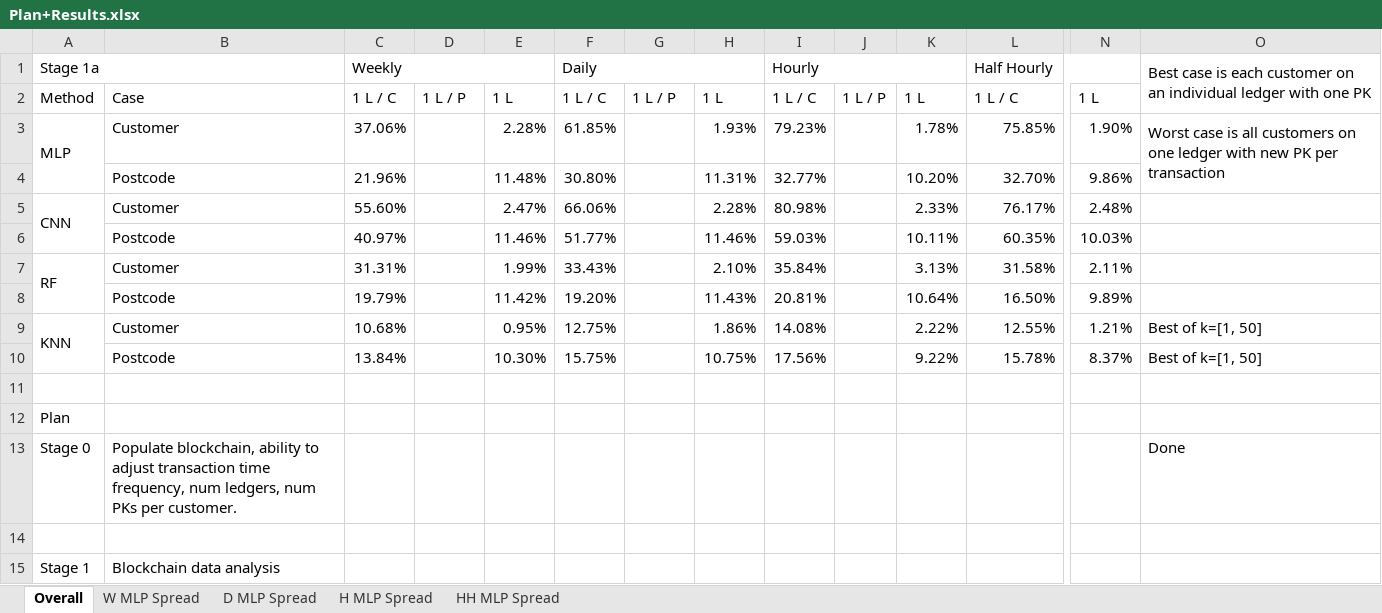
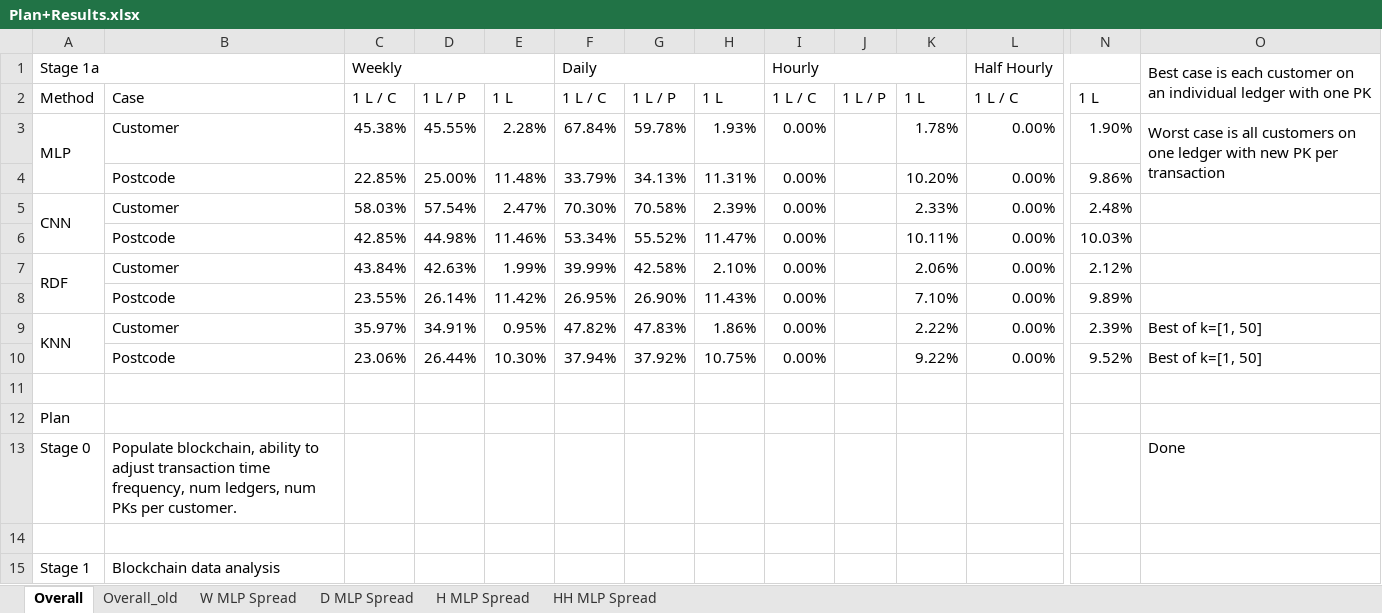
Before and after one commit to Andreww72/SmartGridBlockchainPrivacy, an Excel workbook: Plan+Results.xlsx, sheet Overall, drawn as a sheet; only a part is shown, gaps mark what is left out; values as stored, in another font and other column widths than the file's, no cell formats; removed rows and columns are numbered as before the commit, all else as after; rows hold the shown columns only; the diff names each change by its address in the sheet, - before the commit and + after, or states it on an @@ line.

```diff
--- a/Plan+Results.xlsx (sheet Overall)
+++ b/Plan+Results.xlsx (sheet Overall)
+sheet tab: Overall_old
-C3: 37.06%
+C3: 45.38%
-D3: (empty)
+D3: 45.55%
-F3: 61.85%
+F3: 67.84%
-G3: (empty)
+G3: 59.78%
-I3: 79.23%
+I3: 0.00%
-L3: 75.85%
+L3: 0.00%
-row 4:  | Postcode | 21.96% |  | 11.48% | 30.80% |  | 11.31% | 32.77% |  | 10.20% | 32.70% | 9.86%
+row 4:  | Postcode | 22.85% | 25.00% | 11.48% | 33.79% | 34.13% | 11.31% | 0.00% |  | 10.20% | 0.00% | 9.86%
-C5: 55.60%
+C5: 58.03%
-D5: (empty)
+D5: 57.54%
-F5: 66.06%
+F5: 70.30%
-G5: (empty)
+G5: 70.58%
-H5: 2.28%
+H5: 2.39%
-I5: 80.98%
+I5: 0.00%
-L5: 76.17%
+L5: 0.00%
-row 6:  | Postcode | 40.97% |  | 11.46% | 51.77% |  | 11.46% | 59.03% |  | 10.11% | 60.35% | 10.03%
-row 7: RF | Customer | 31.31% |  | 1.99% | 33.43% |  | 2.10% | 35.84% |  | 3.13% | 31.58% | 2.11%
-row 8:  | Postcode | 19.79% |  | 11.42% | 19.20% |  | 11.43% | 20.81% |  | 10.64% | 16.50% | 9.89%
+row 6:  | Postcode | 42.85% | 44.98% | 11.46% | 53.34% | 55.52% | 11.47% | 0.00% |  | 10.11% | 0.00% | 10.03%
+row 7: RDF | Customer | 43.84% | 42.63% | 1.99% | 39.99% | 42.58% | 2.10% | 0.00% |  | 2.06% | 0.00% | 2.12%
+row 8:  | Postcode | 23.55% | 26.14% | 11.42% | 26.95% | 26.90% | 11.43% | 0.00% |  | 7.10% | 0.00% | 9.89%
-C9: 10.68%
+C9: 35.97%
-D9: (empty)
+D9: 34.91%
-F9: 12.75%
+F9: 47.82%
-G9: (empty)
+G9: 47.83%
-I9: 14.08%
+I9: 0.00%
-L9: 12.55%
+L9: 0.00%
-N9: 1.21%
+N9: 2.39%
-row 10:  | Postcode | 13.84% |  | 10.30% | 15.75% |  | 10.75% | 17.56% |  | 9.22% | 15.78% | 8.37% | Best of k=[1, 50]
+row 10:  | Postcode | 23.06% | 26.44% | 10.30% | 37.94% | 37.92% | 10.75% | 0.00% |  | 9.22% | 0.00% | 9.52% | Best of k=[1, 50]
```
Also changed, not shown: cell formats, 1 other file.
